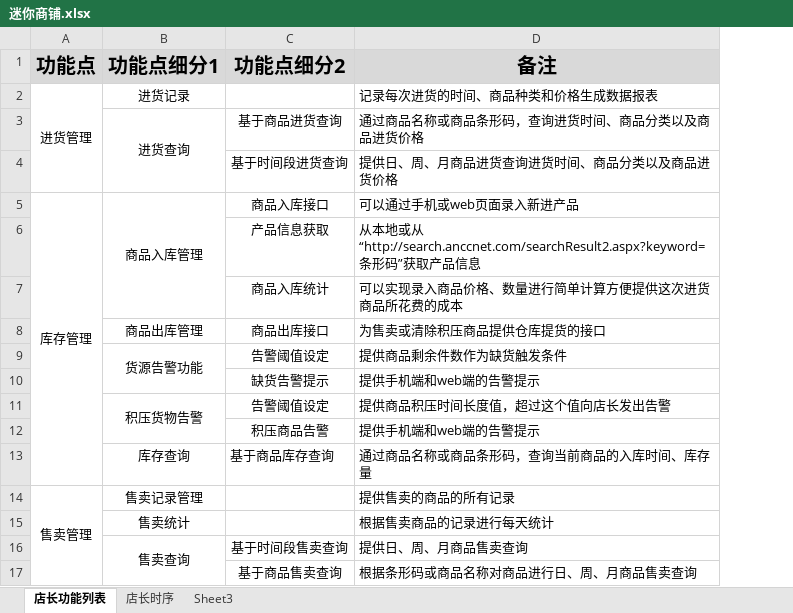
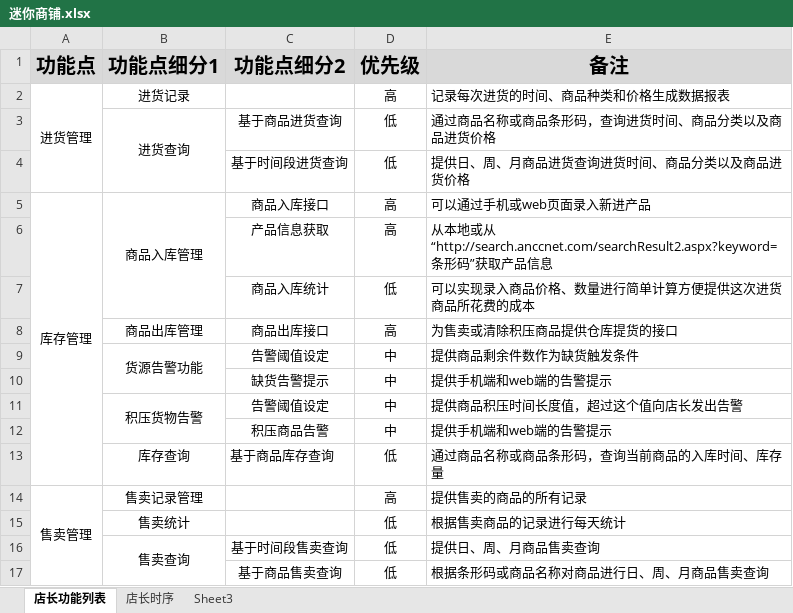
Before and after one commit to wendemo/miniShop, an Excel workbook: 文档/迷你商铺.xlsx, sheet 店长功能列表, drawn as a sheet; values as stored, in another font and other column widths than the file's, no borders; the diff names each change by its address in the sheet, - before the commit and + after, or states it on an @@ line.

```diff
--- a/文档/迷你商铺.xlsx (sheet 店长功能列表)
+++ b/文档/迷你商铺.xlsx (sheet 店长功能列表)
+column D (优先级), rows 2-17: 高 | 低 | 低 | 高 | 高 | 低 | 高 | 中 | 中 | 中 | 中 | 低 | 高 | 低 | 低 | 低
```
Also changed, not shown: 1 other file.
